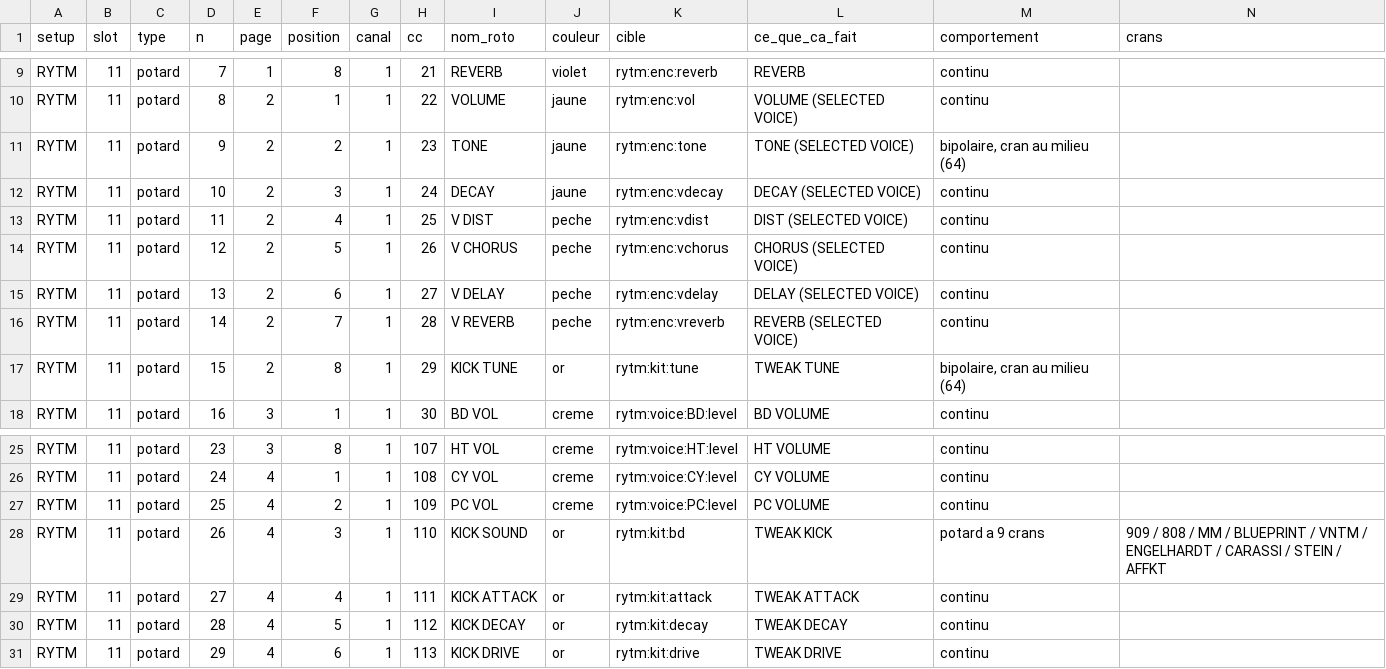
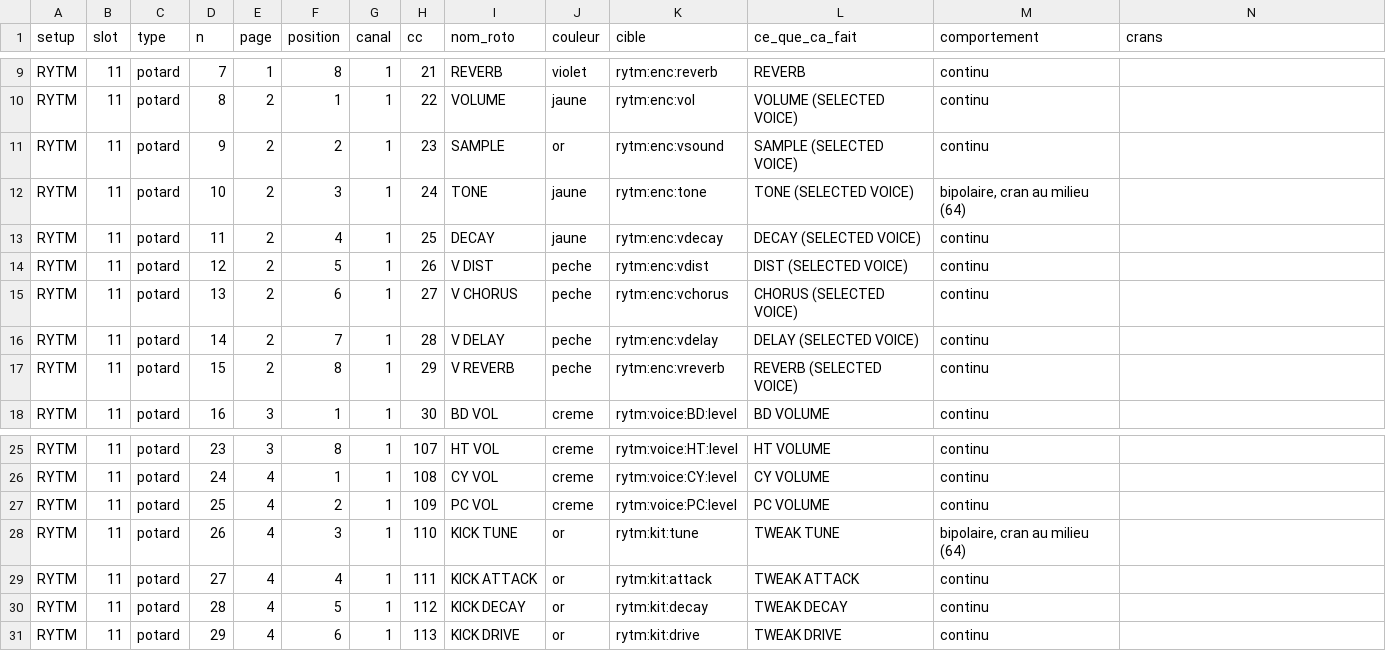
Before and after one commit to mauditemachine/MauditeMachine, a CSV file: docs/midi/MIDI-roto-setups.csv, drawn as a sheet; only a part is shown, gaps mark what is left out.

```diff
--- a/docs/midi/MIDI-roto-setups.csv
+++ b/docs/midi/MIDI-roto-setups.csv
@@ -10,9 +10,9 @@ RYTM,11,potard,7,1,8,1,21,REVERB,violet,rytm:enc:reverb,REVERB,continu,
 RYTM,11,potard,8,2,1,1,22,VOLUME,jaune,rytm:enc:vol,VOLUME (SELECTED VOICE),continu,
-RYTM,11,potard,9,2,2,1,23,TONE,jaune,rytm:enc:tone,TONE (SELECTED VOICE),"bipolaire, cran au milieu (64)",
-RYTM,11,potard,10,2,3,1,24,DECAY,jaune,rytm:enc:vdecay,DECAY (SELECTED VOICE),continu,
-RYTM,11,potard,11,2,4,1,25,V DIST,peche,rytm:enc:vdist,DIST (SELECTED VOICE),continu,
-RYTM,11,potard,12,2,5,1,26,V CHORUS,peche,rytm:enc:vchorus,CHORUS (SELECTED VOICE),continu,
-RYTM,11,potard,13,2,6,1,27,V DELAY,peche,rytm:enc:vdelay,DELAY (SELECTED VOICE),continu,
-RYTM,11,potard,14,2,7,1,28,V REVERB,peche,rytm:enc:vreverb,REVERB (SELECTED VOICE),continu,
-RYTM,11,potard,15,2,8,1,29,KICK TUNE,or,rytm:kit:tune,TWEAK TUNE,"bipolaire, cran au milieu (64)",
+RYTM,11,potard,9,2,2,1,23,SAMPLE,or,rytm:enc:vsound,SAMPLE (SELECTED VOICE),continu,
+RYTM,11,potard,10,2,3,1,24,TONE,jaune,rytm:enc:tone,TONE (SELECTED VOICE),"bipolaire, cran au milieu (64)",
+RYTM,11,potard,11,2,4,1,25,DECAY,jaune,rytm:enc:vdecay,DECAY (SELECTED VOICE),continu,
+RYTM,11,potard,12,2,5,1,26,V DIST,peche,rytm:enc:vdist,DIST (SELECTED VOICE),continu,
+RYTM,11,potard,13,2,6,1,27,V CHORUS,peche,rytm:enc:vchorus,CHORUS (SELECTED VOICE),continu,
+RYTM,11,potard,14,2,7,1,28,V DELAY,peche,rytm:enc:vdelay,DELAY (SELECTED VOICE),continu,
+RYTM,11,potard,15,2,8,1,29,V REVERB,peche,rytm:enc:vreverb,REVERB (SELECTED VOICE),continu,
 RYTM,11,potard,16,3,1,1,30,BD VOL,creme,rytm:voice:BD:level,BD VOLUME,continu,
@@ -27,3 +27,3 @@ RYTM,11,potard,24,4,1,1,108,CY VOL,creme,rytm:voice:CY:level,CY VOLUME,continu,
 RYTM,11,potard,25,4,2,1,109,PC VOL,creme,rytm:voice:PC:level,PC VOLUME,continu,
-RYTM,11,potard,26,4,3,1,110,KICK SOUND,or,rytm:kit:bd,TWEAK KICK,potard a 9 crans,909 / 808 / MM / BLUEPRINT / VNTM / ENGELHARDT / CARASSI / STEIN / AFFKT
+RYTM,11,potard,26,4,3,1,110,KICK TUNE,or,rytm:kit:tune,TWEAK TUNE,"bipolaire, cran au milieu (64)",
 RYTM,11,potard,27,4,4,1,111,KICK ATTACK,or,rytm:kit:attack,TWEAK ATTACK,continu,
```
Also changed, not shown: docs/midi/MIDI-targets.csv, 23 other files.
